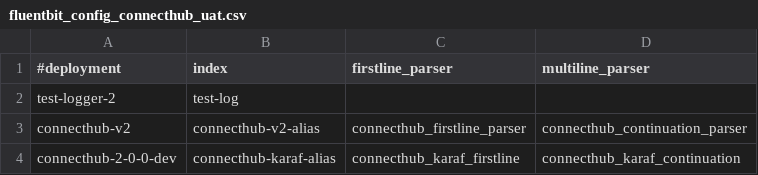
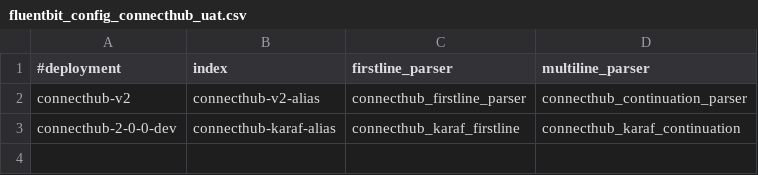
Before and after one commit to souravgharge-ftpl/fluent-bit-config, a CSV file: connecthub/fluentbit_config_connecthub_uat.csv, drawn as a sheet.

Commit message:
Update fluentbit_config_connecthub_uat.csv

```diff
--- a/connecthub/fluentbit_config_connecthub_uat.csv
+++ b/connecthub/fluentbit_config_connecthub_uat.csv
@@ -1,3 +1,2 @@
 #deployment,index,firstline_parser,multiline_parser
-test-logger-2,test-log,,
 connecthub-v2,connecthub-v2-alias,connecthub_firstline_parser,connecthub_continuation_parser
```
